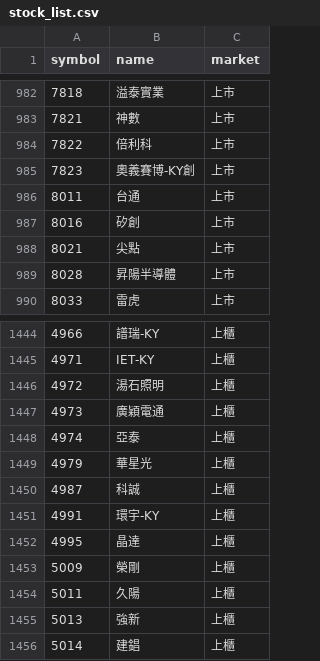
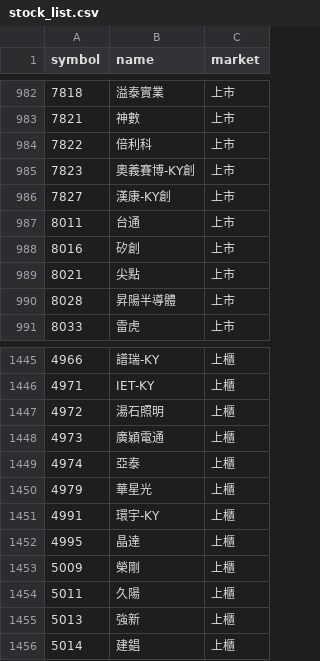
Before and after one commit to ScoppenLin/CandyTWStock, a CSV file: data/stock_list.csv, drawn as a sheet; only a part is shown, gaps mark what is left out; removed rows and columns are numbered as before the commit, all else as after; the diff names each change by its address in the sheet, - before the commit and + after, or states it on an @@ line.

```diff
--- a/data/stock_list.csv
+++ b/data/stock_list.csv
+row 986: 7827 | 漢康-KY創 | 上市
-row 1450: 4987 | 科誠 | 上櫃
```
Also changed, not shown: logs/error_log.csv, 6 other files.
